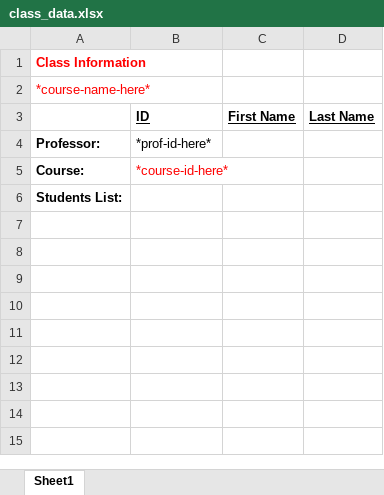
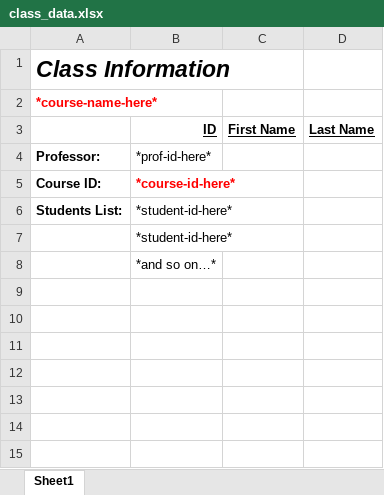
Before and after one commit to oleksiy131/A.I.-examination-database, an Excel workbook: OnlineExamManagmentSystem/src/main/resources/static/class_data.xlsx, sheet Sheet1, drawn as a sheet; only a part is shown; values as stored, in another font and other column widths than the file's, no borders; the diff names each change by its address in the sheet, - before the commit and + after, or states it on an @@ line.

Commit message:
class_data loaded

```diff
--- a/OnlineExamManagmentSystem/src/main/resources/static/class_data.xlsx (sheet Sheet1)
+++ b/OnlineExamManagmentSystem/src/main/resources/static/class_data.xlsx (sheet Sheet1)
@@ A1 italic: off → on, text colour: #FF0000 → black, text size: larger @@
-A2 bold: off
+A2 bold: on
-B3 alignment: left
+B3 alignment: right
-A5: Course:
+A5: Course ID:
-B5 bold: off
+B5 bold: on
-B6:B7 (ID): (empty)
+B6:B7 (ID): *student-id-here*
-B8 (ID): (empty)
+B8 (ID): *and so on…*
```
